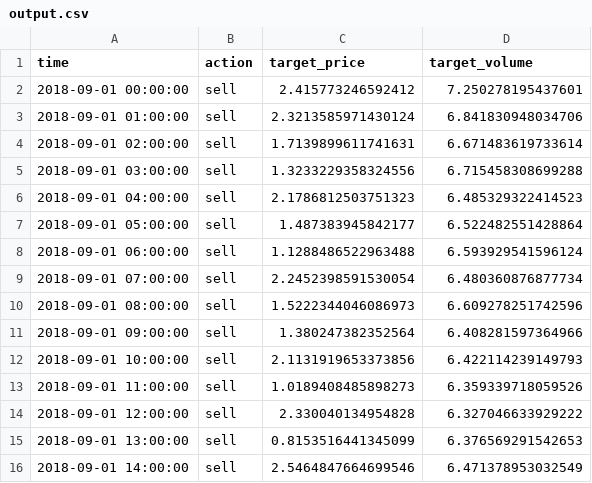
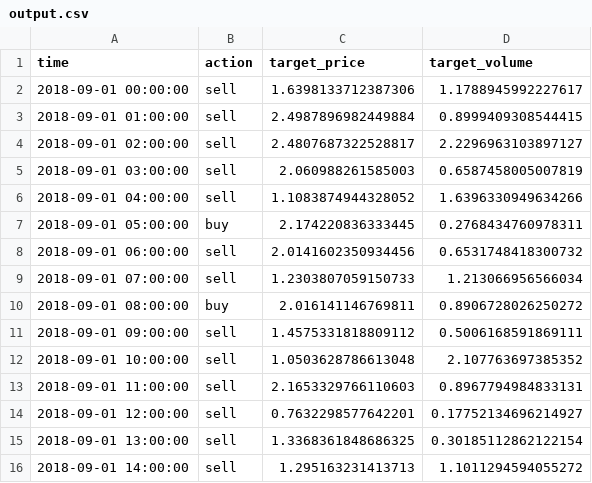
Before and after one commit to smallbeautygirl/MLDS_HW2, a CSV file: output.csv, drawn as a sheet; only a part is shown; the diff covers the shown part only.

```diff
--- a/output.csv
+++ b/output.csv
@@ -1,16 +1,16 @@
 time,action,target_price,target_volume
-2018-09-01 00:00:00,sell,2.415773246592412,7.250278195437601
-2018-09-01 01:00:00,sell,2.3213585971430124,6.841830948034706
-2018-09-01 02:00:00,sell,1.7139899611741631,6.671483619733614
-2018-09-01 03:00:00,sell,1.3233229358324556,6.715458308699288
-2018-09-01 04:00:00,sell,2.1786812503751323,6.485329322414523
-2018-09-01 05:00:00,sell,1.487383945842177,6.522482551428864
-2018-09-01 06:00:00,sell,1.1288486522963488,6.593929541596124
-2018-09-01 07:00:00,sell,2.2452398591530054,6.480360876877734
-2018-09-01 08:00:00,sell,1.5222344046086973,6.609278251742596
-2018-09-01 09:00:00,sell,1.380247382352564,6.408281597364966
-2018-09-01 10:00:00,sell,2.1131919653373856,6.422114239149793
-2018-09-01 11:00:00,sell,1.0189408485898273,6.359339718059526
-2018-09-01 12:00:00,sell,2.330040134954828,6.327046633929222
-2018-09-01 13:00:00,sell,0.8153516441345099,6.376569291542653
-2018-09-01 14:00:00,sell,2.5464847664699546,6.471378953032549
+2018-09-01 00:00:00,sell,1.6398133712387306,1.1788945992227617
+2018-09-01 01:00:00,sell,2.4987896982449884,0.8999409308544415
+2018-09-01 02:00:00,sell,2.4807687322528817,2.2296963103897127
+2018-09-01 03:00:00,sell,2.060988261585003,0.6587458005007819
+2018-09-01 04:00:00,sell,1.1083874944328052,1.6396330949634266
+2018-09-01 05:00:00,buy,2.174220836333445,0.2768434760978311
+2018-09-01 06:00:00,sell,2.0141602350934456,0.6531748418300732
+2018-09-01 07:00:00,sell,1.2303807059150733,1.213066956566034
+2018-09-01 08:00:00,buy,2.016141146769811,0.8906728026250272
+2018-09-01 09:00:00,sell,1.4575331818809112,0.5006168591869111
+2018-09-01 10:00:00,sell,1.0503628786613048,2.107763697385352
+2018-09-01 11:00:00,sell,2.1653329766110603,0.8967794984833131
+2018-09-01 12:00:00,sell,0.7632298577642201,0.17752134696214927
+2018-09-01 13:00:00,sell,1.3368361848686325,0.30185112862122154
+2018-09-01 14:00:00,sell,1.295163231413713,1.1011294594055272
```
Also changed, not shown: 21 edited cells elsewhere in this file, 3 other files.
